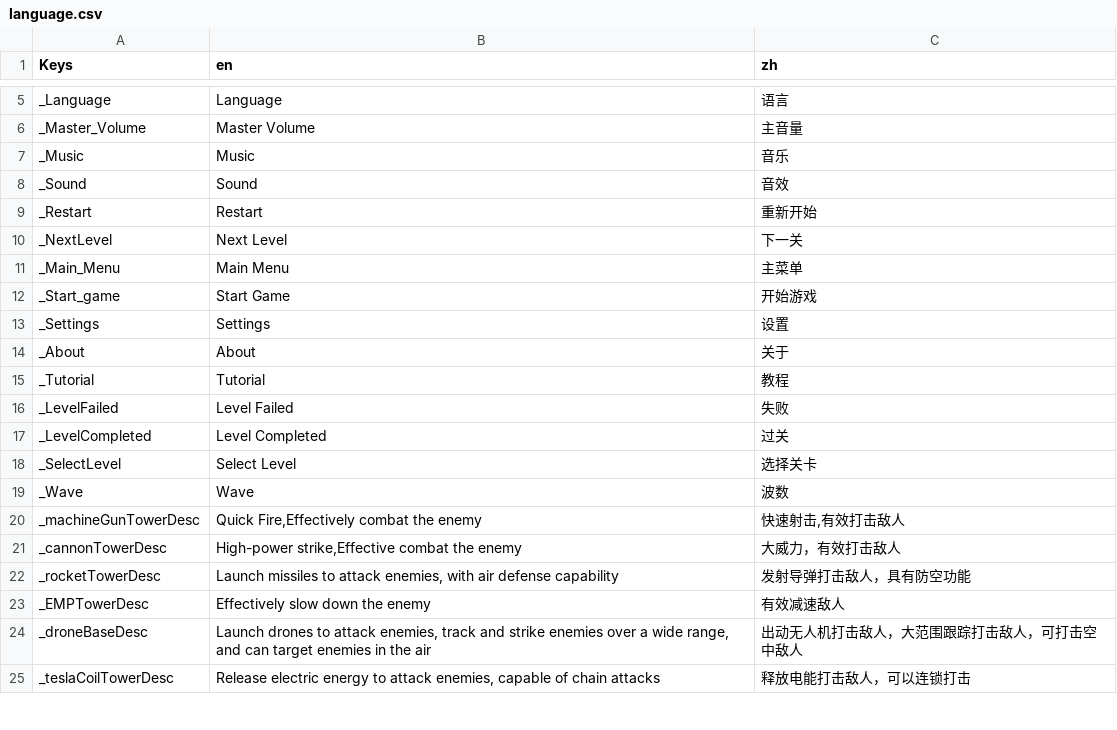
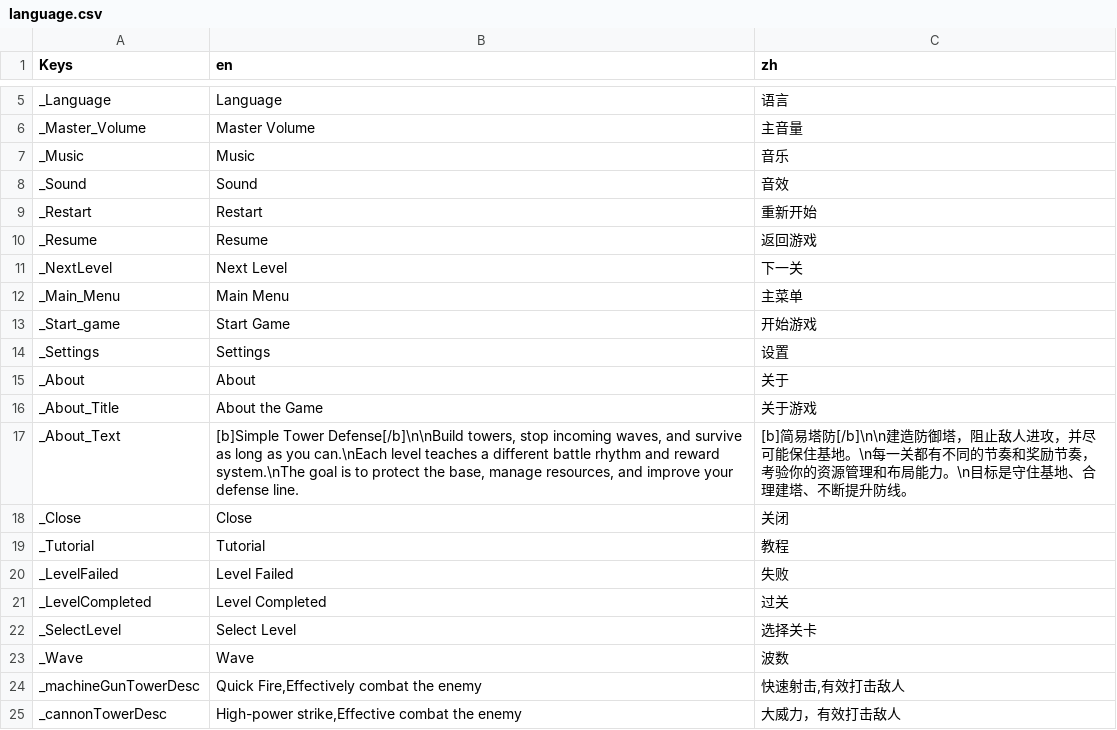
Before and after one commit to absolve/machine-TD, a CSV file: machine-td/lang/language.csv, drawn as a sheet; only a part is shown, gaps mark what is left out; the shorter side is filled out with more unchanged rows; the diff names each change by its address in the sheet, - before the commit and + after, or states it on an @@ line.

```diff
--- a/machine-td/lang/language.csv
+++ b/machine-td/lang/language.csv
+row 10: _Resume | Resume | 返回游戏
+row 16: _About_Title | About the Game | 关于游戏
+row 17: _About_Text | [b]Simple Tower Defense[/b]\n\nBuild towers, stop incoming waves, and survive as long as you can.\nEach level teaches a different battle rhythm and reward system.\nThe goal is to protect the base, manage resources, and improve your defense line. | [b]简易塔防[/b]\n\n建造防御塔，阻止敌人进攻，并尽可能保住基地。\n每一关都有不同的节奏和奖励节奏，考验你的资源管理和布局能力。\n目标是守住基地、合理建塔、不断提升防线。
+row 18: _Close | Close | 关闭
```
Also changed, not shown: 41 other files.
